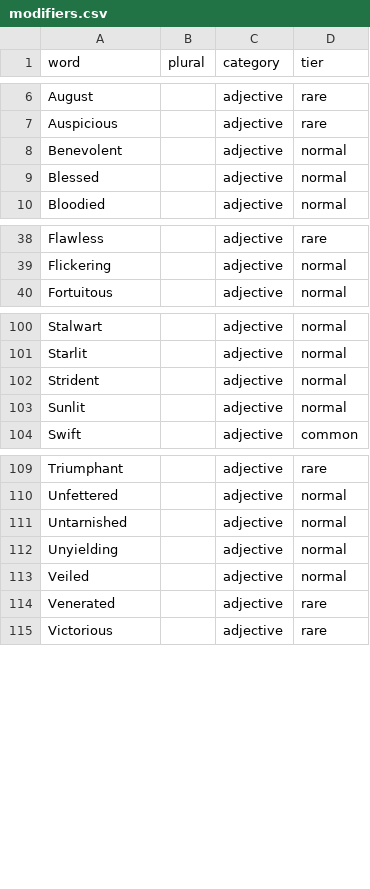
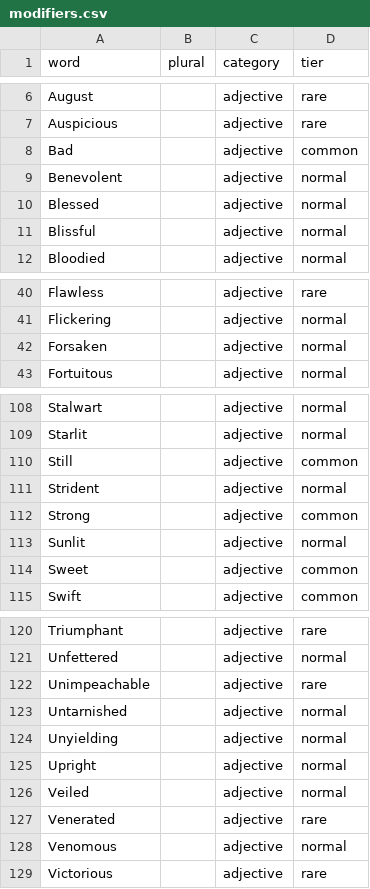
Before and after one commit to thevoidwatches/Exalted-Name-Generator, a CSV file: src/data/modifiers.csv, drawn as a sheet; only a part is shown, gaps mark what is left out; the diff covers the shown part only; the diff names each change by its address in the sheet, - before the commit and + after, or states it on an @@ line.

```diff
--- a/src/data/modifiers.csv
+++ b/src/data/modifiers.csv
+row 8: Bad |  | adjective | common
+row 11: Blissful |  | adjective | normal
+row 42: Forsaken |  | adjective | normal
+row 110: Still |  | adjective | common
+row 112: Strong |  | adjective | common
+row 114: Sweet |  | adjective | common
+row 122: Unimpeachable |  | adjective | rare
+row 125: Upright |  | adjective | normal
+row 128: Venomous |  | adjective | normal
```
Also changed, not shown: 8 added rows elsewhere in this file, src/data/names.csv, src/data/nouns.csv, 1 other file.
